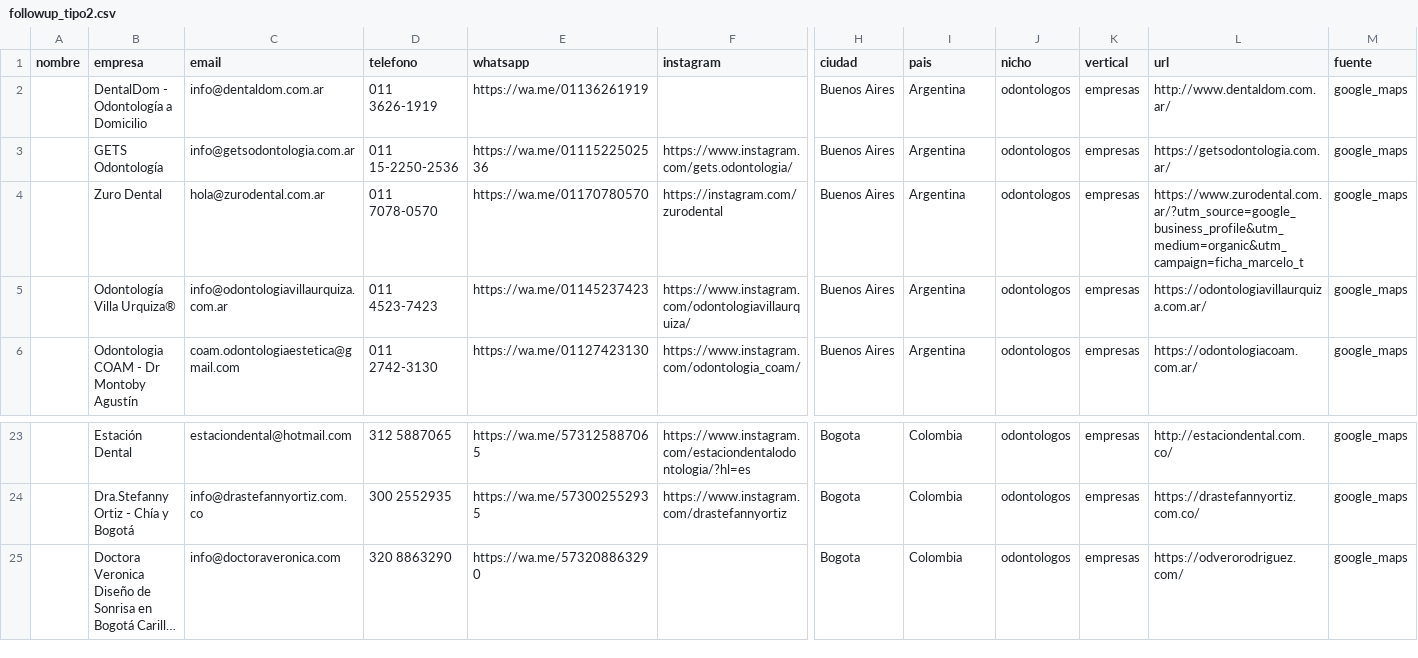
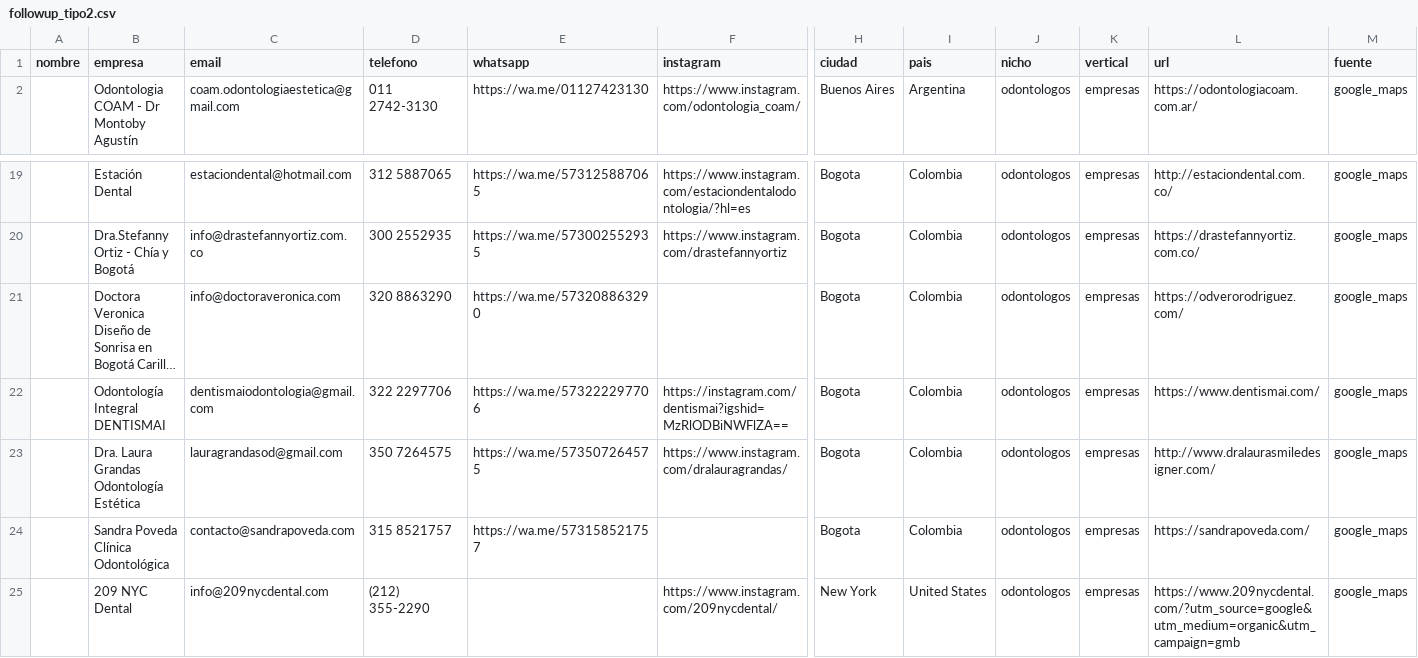
Before and after one commit to joseg09dg-888/IMSYSTEM, a CSV file: data/followup_tipo2.csv, drawn as a sheet; only a part is shown, gaps mark what is left out; long unchanged cells end in …; removed rows and columns are numbered as before the commit, all else as after; rows hold the shown columns only; the diff names each change by its address in the sheet, - before the commit and + after, or states it on an @@ line.

```diff
--- a/data/followup_tipo2.csv
+++ b/data/followup_tipo2.csv
-row 2:  | DentalDom - Odontología a Domicilio | info@dentaldom.com.ar | 011 3626-1919 | https://wa.me/01136261919 |  | Buenos Aires | Argentina | odontologos | empresas | http://www.dentaldom.com.ar/ | google_maps
-row 3:  | GETS Odontología | info@getsodontologia.com.ar | 011 15-2250-2536 | https://wa.me/0111522502536 | https://www.instagram.com/gets.odontologia/ | Buenos Aires | Argentina | odontologos | empresas | https://getsodontologia.com.ar/ | google_maps
-row 4:  | Zuro Dental | hola@zurodental.com.ar | 011 7078-0570 | https://wa.me/01170780570 | https://instagram.com/zurodental | Buenos Aires | Argentina | odontologos | empresas | https://www.zurodental.com.ar/?utm_source=google_business_profile&utm_medium=organic&utm_campaign=ficha_marcelo_t | google_maps
-row 5:  | Odontología Villa Urquiza® | info@odontologiavillaurquiza.com.ar | 011 4523-7423 | https://wa.me/01145237423 | https://www.instagram.com/odontologiavillaurquiza/ | Buenos Aires | Argentina | odontologos | empresas | https://odontologiavillaurquiza.com.ar/ | google_maps
+row 22:  | Odontología Integral DENTISMAI | dentismaiodontologia@gmail.com | 322 2297706 | https://wa.me/573222297706 | https://instagram.com/dentismai?igshid=MzRlODBiNWFlZA== | Bogota | Colombia | odontologos | empresas | https://www.dentismai.com/ | google_maps
+row 23:  | Dra. Laura Grandas Odontología Estética | lauragrandasod@gmail.com | 350 7264575 | https://wa.me/573507264575 | https://www.instagram.com/dralauragrandas/ | Bogota | Colombia | odontologos | empresas | http://www.dralaurasmiledesigner.com/ | google_maps
+row 24:  | Sandra Poveda Clínica Odontológica | contacto@sandrapoveda.com | 315 8521757 | https://wa.me/573158521757 |  | Bogota | Colombia | odontologos | empresas | https://sandrapoveda.com/ | google_maps
+row 25:  | 209 NYC Dental | info@209nycdental.com | (212) 355-2290 |  | https://www.instagram.com/209nycdental/ | New York | United States | odontologos | empresas | https://www.209nycdental.com/?utm_source=google&utm_medium=organic&utm_campaign=gmb | google_maps
```
Also changed, not shown: data/whatsapp_enviados.csv, logs/actividad_agentes.csv, 3 other files.
